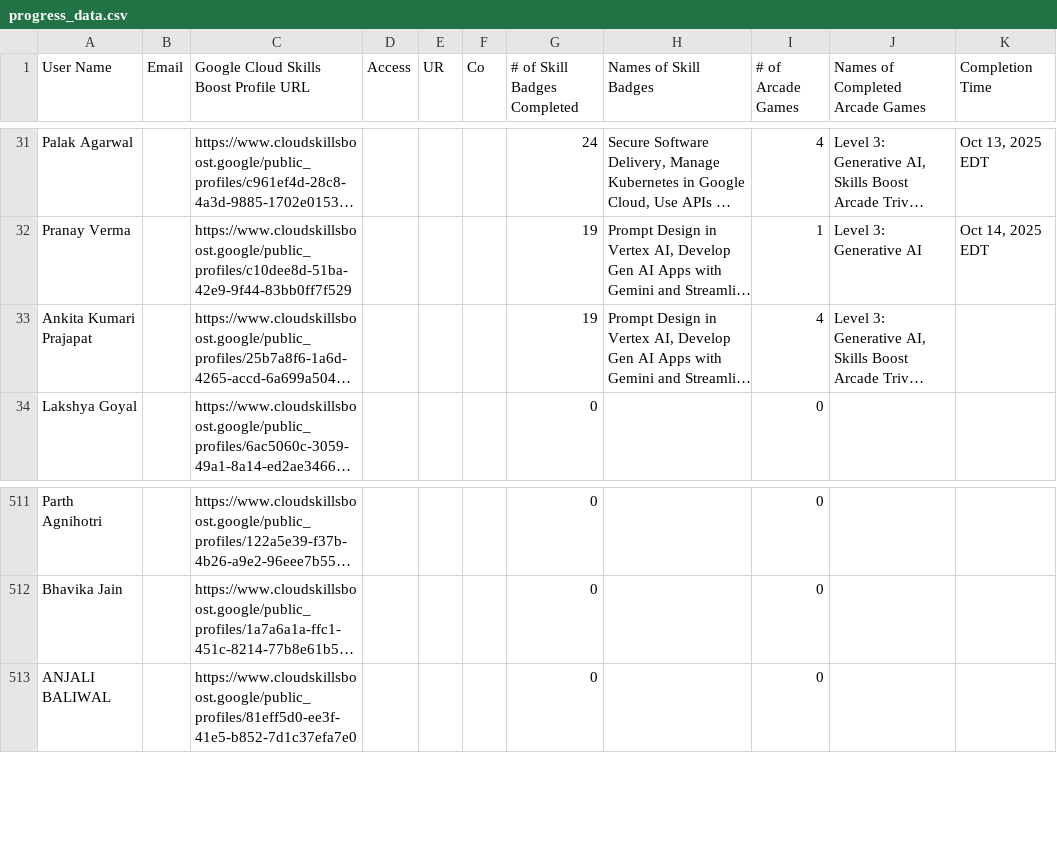
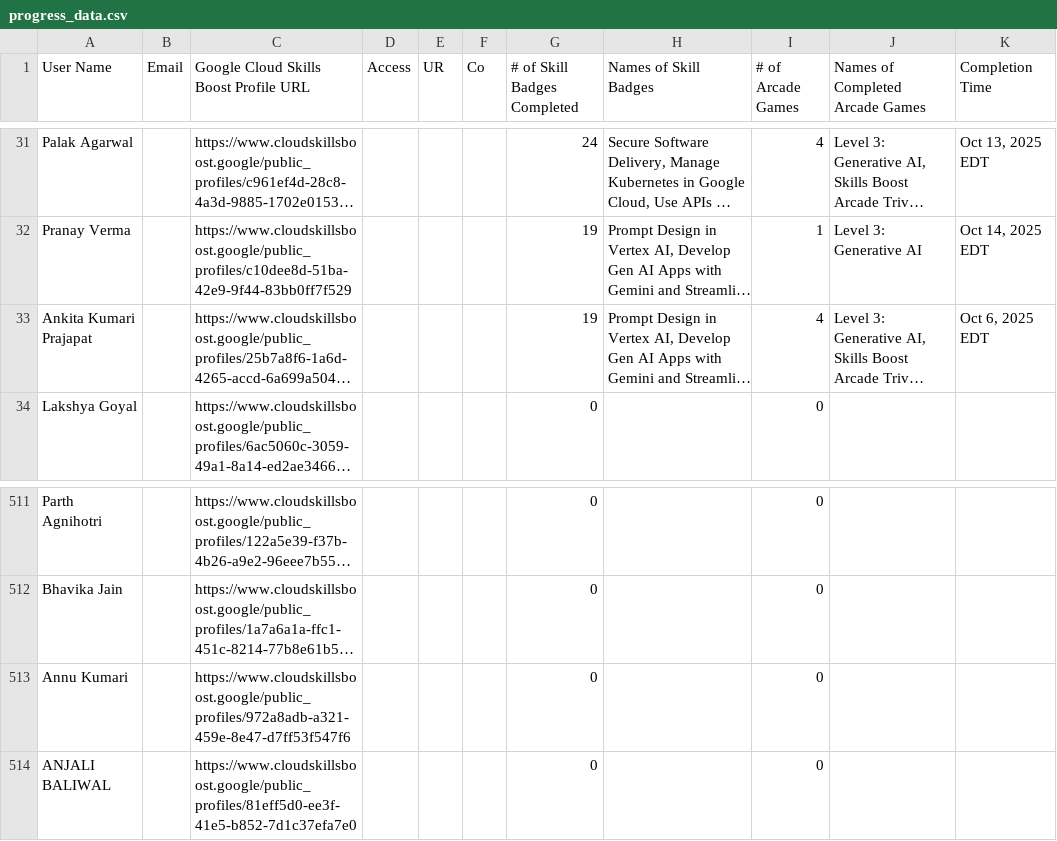
Before and after one commit to mohitsharmas97/leaderboard_gdg, a CSV file: progress_data.csv, drawn as a sheet; only a part is shown, gaps mark what is left out; long unchanged cells end in …; the diff names each change by its address in the sheet, - before the commit and + after, or states it on an @@ line.

```diff
--- a/progress_data.csv
+++ b/progress_data.csv
-K33 (Completion Time): (empty)
+K33 (Completion Time): Oct 6, 2025 EDT
+row 513: Annu Kumari |  | https://www.cloudskillsboost.google/public_profiles/972a8adb-a321-459e-8e47-d7ff53f547f6 |  |  |  | 0 |  | 0
```
Also changed, not shown: google_cloud_badges_details.csv.
